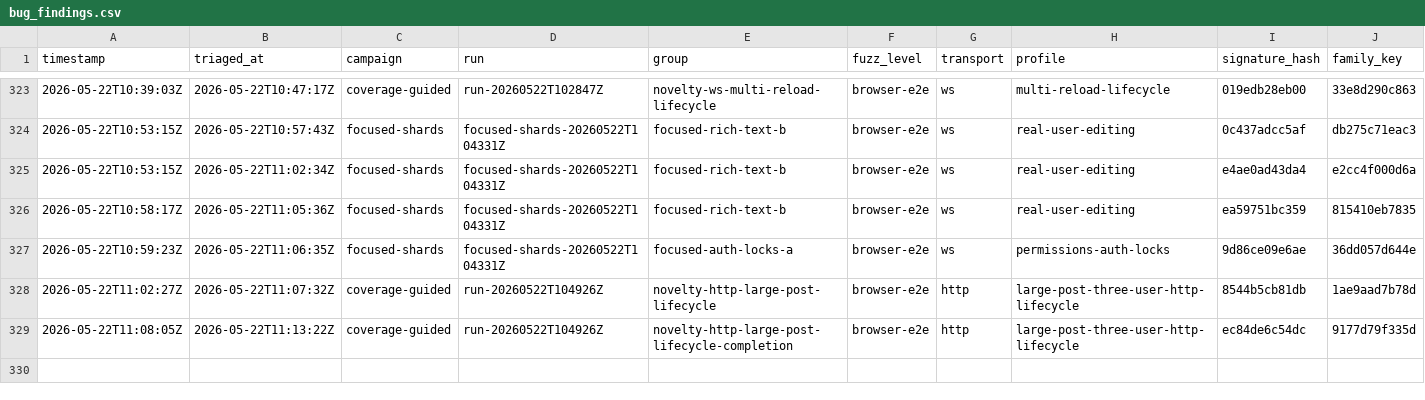
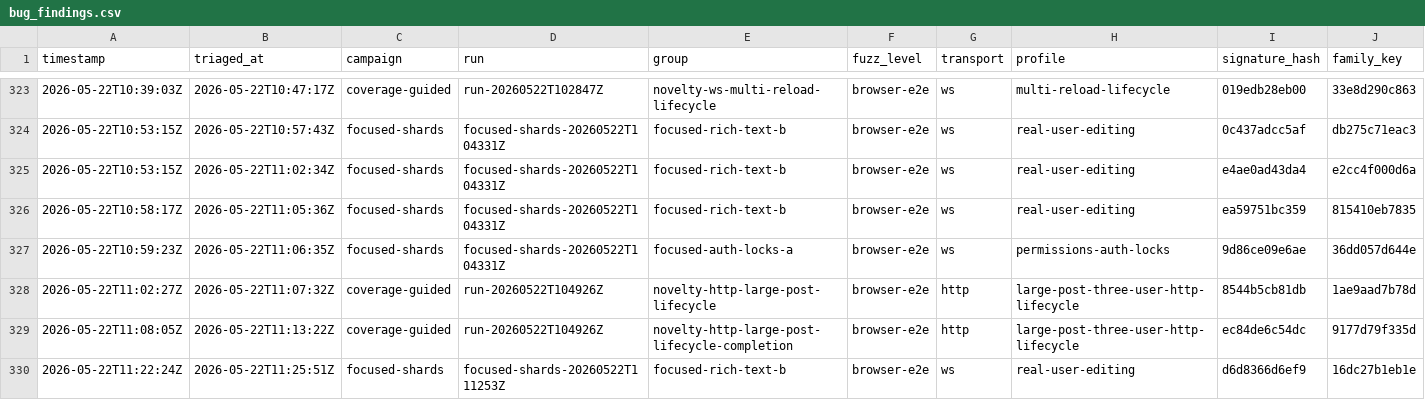
Before and after one commit to danluu/gutenberg, a CSV file: docs/explanations/architecture/rtc-jetstream2-fuzz-trends-20260515/data/bug_findings.csv, drawn as a sheet; only a part is shown, gaps mark what is left out; rows hold the shown columns only; the diff names each change by its address in the sheet, - before the commit and + after, or states it on an @@ line.

```diff
--- a/docs/explanations/architecture/rtc-jetstream2-fuzz-trends-20260515/data/bug_findings.csv
+++ b/docs/explanations/architecture/rtc-jetstream2-fuzz-trends-20260515/data/bug_findings.csv
+row 330: 2026-05-22T11:22:24Z | 2026-05-22T11:25:51Z | focused-shards | focused-shards-20260522T111253Z | focused-rich-text-b | browser-e2e | ws | real-user-editing | d6d8366d6ef9 | 16dc27b1eb1e
```
Also changed, not shown: docs/explanations/architecture/rtc-jetstream2-fuzz-trends-20260515/data/bug_effectiveness_by_profile.csv, docs/explanations/architecture/rtc-jetstream2-fuzz-trends-20260515/data/bug_output_effectiveness_by_profile.csv, 57 other files.
